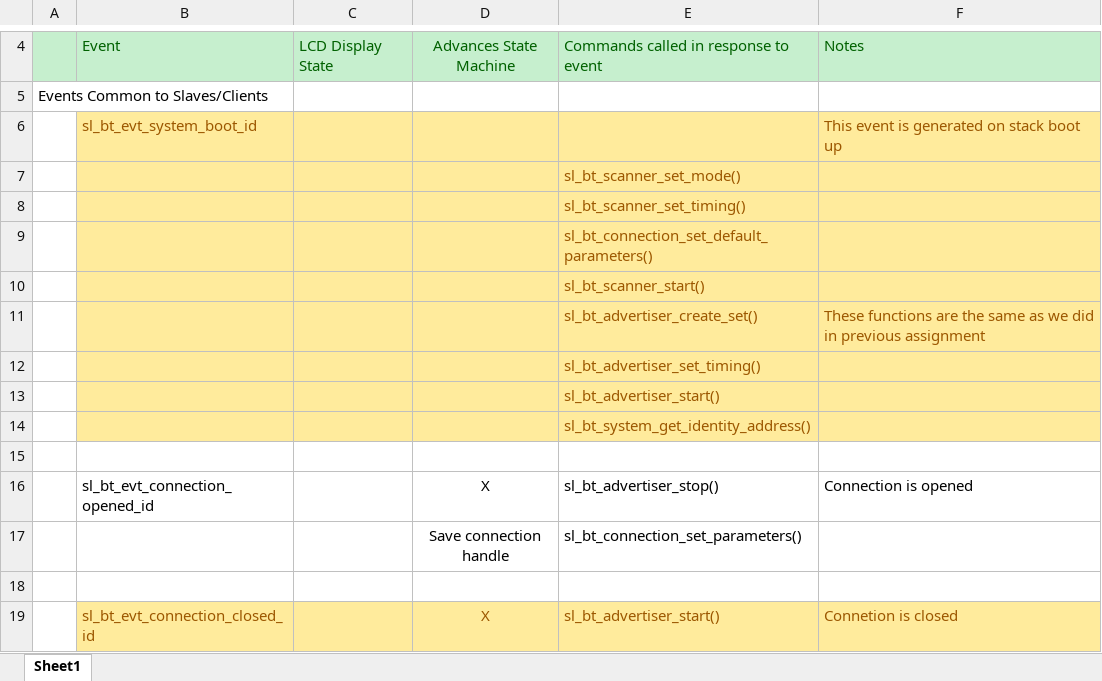
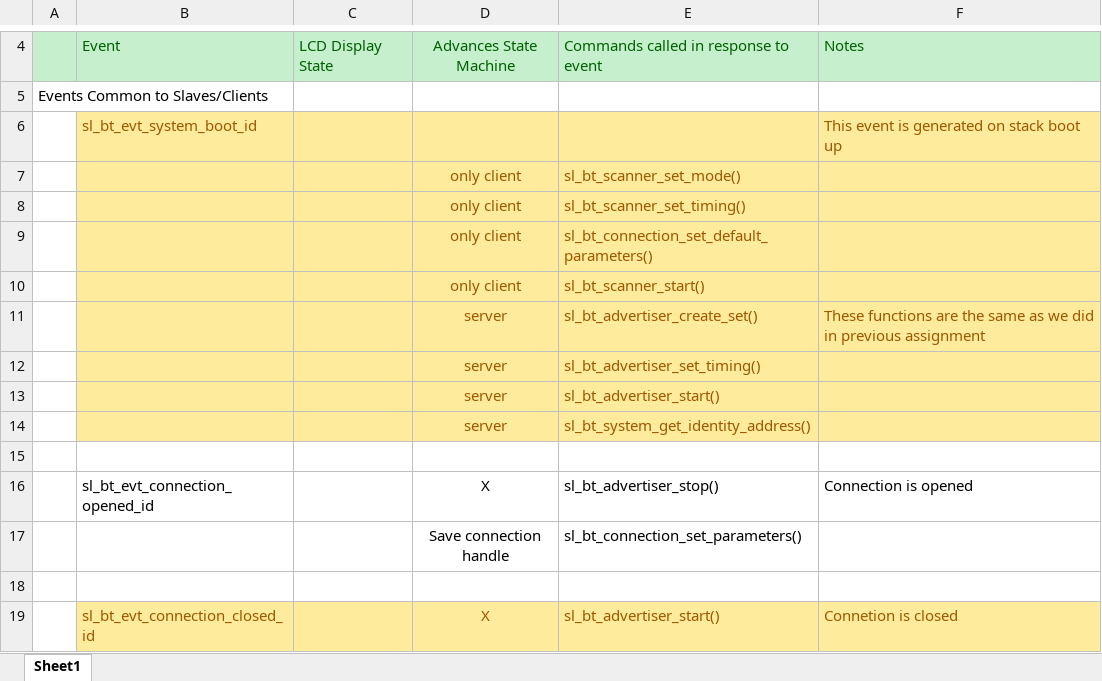
Before and after one commit to CU-ECEN-5823/ECEN-5823-Remote-Health-Monitoring, an Excel workbook: questions/Assignment6-ClientCommandTableForA7.xlsx, sheet Sheet1, drawn as a sheet; only a part is shown, gaps mark what is left out; values as stored, in another font and other column widths than the file's, no borders; charts and pictures not drawn; the diff names each change by its address in the sheet, - before the commit and + after, or states it on an @@ line.

```diff
--- a/questions/Assignment6-ClientCommandTableForA7.xlsx (sheet Sheet1)
+++ b/questions/Assignment6-ClientCommandTableForA7.xlsx (sheet Sheet1)
-D7:D10: (empty)
+D7:D10: only client
-D11:D14: (empty)
+D11:D14: server
```
Also changed, not shown: 14 other files.
